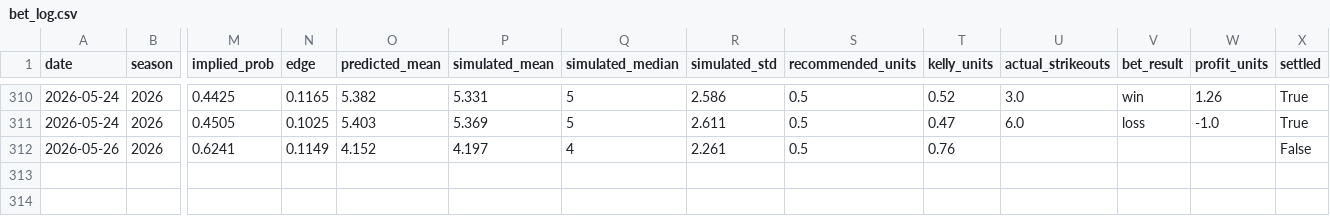
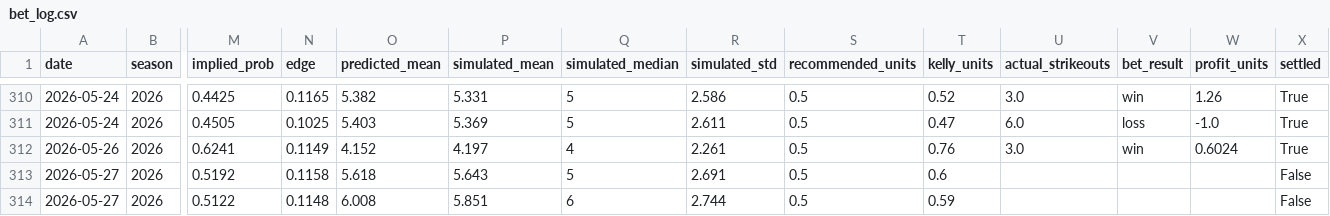
Before and after one commit to andrewrust04-blip/mlb-betting-model, a CSV file: bet_log.csv, drawn as a sheet; only a part is shown, gaps mark what is left out; rows hold the shown columns only; the diff names each change by its address in the sheet, - before the commit and + after, or states it on an @@ line.

```diff
--- a/bet_log.csv
+++ b/bet_log.csv
-U312 (actual_strikeouts): (empty)
+U312 (actual_strikeouts): 3.0
-V312 (bet_result): (empty)
+V312 (bet_result): win
-W312 (profit_units): (empty)
+W312 (profit_units): 0.6024
-X312 (settled): False
+X312 (settled): True
+row 313: 2026-05-27 | 2026 | 0.5192 | 0.1158 | 5.618 | 5.643 | 5 | 2.691 | 0.5 | 0.6 |  |  |  | False
+row 314: 2026-05-27 | 2026 | 0.5122 | 0.1148 | 6.008 | 5.851 | 6 | 2.744 | 0.5 | 0.59 |  |  |  | False
```
Also changed, not shown: dashboard_by_edge.csv, dashboard_by_line.csv, 5 other files.
